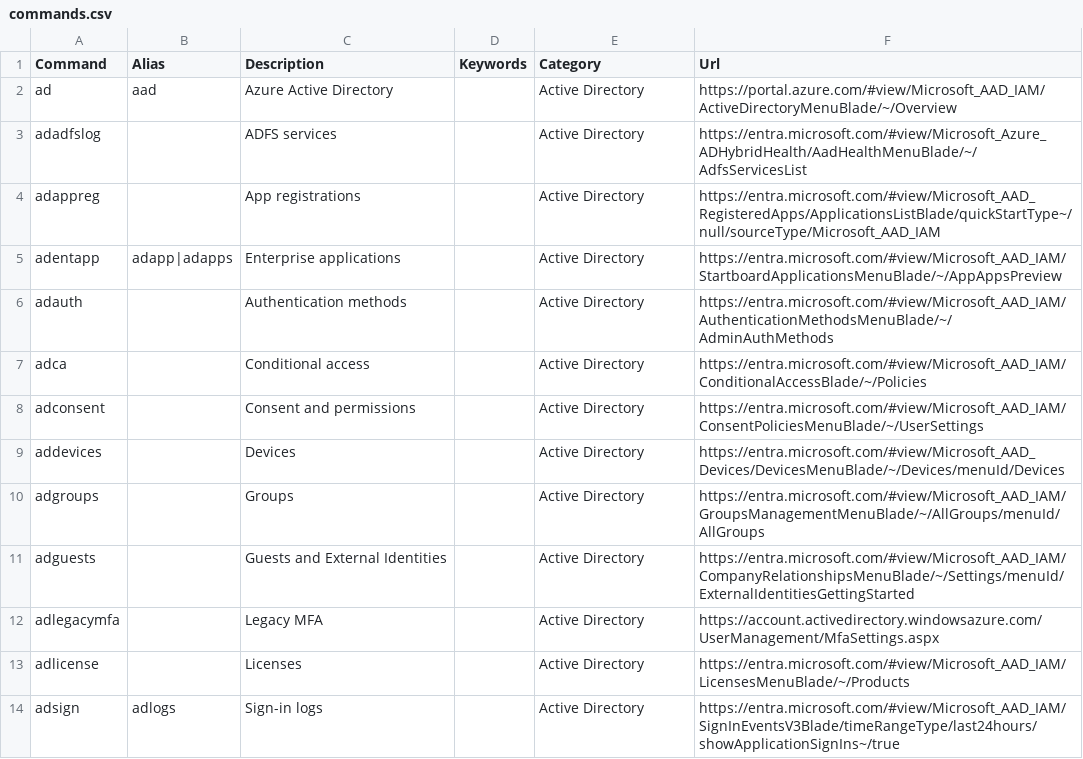
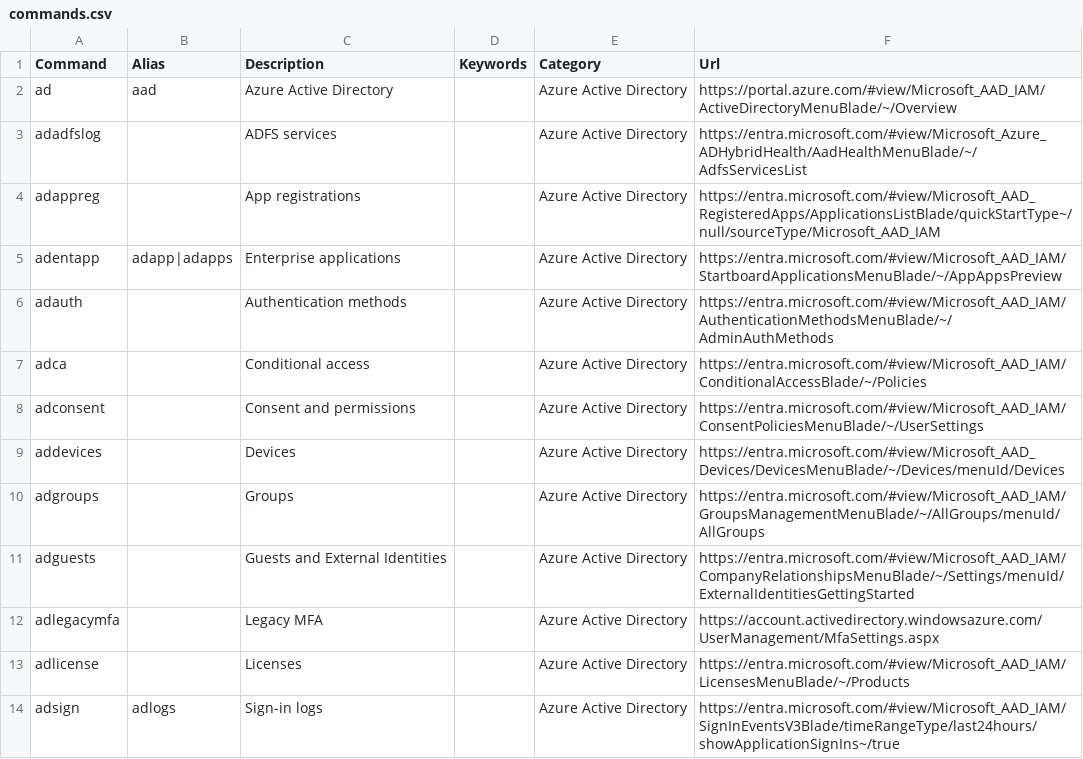
Before and after one commit to merill/cmd, a CSV file: website/config/commands.csv, drawn as a sheet; only a part is shown; the diff covers the shown part only.

```diff
--- a/website/config/commands.csv
+++ b/website/config/commands.csv
@@ -1,14 +1,14 @@
 Command,Alias,Description,Keywords,Category,Url
-ad,aad,Azure Active Directory,,Active Directory,https://portal.azure.com/#view/Microsoft_AAD_IAM/ActiveDirectoryMenuBlade/~/Overview
-adadfslog,,ADFS services,,Active Directory,https://entra.microsoft.com/#view/Microsoft_Azure_ADHybridHealth/AadHealthMenuBlade/~/AdfsServicesList
-adappreg,,App registrations,,Active Directory,https://entra.microsoft.com/#view/Microsoft_AAD_RegisteredApps/ApplicationsListBlade/quickStartType~/null/sourceType/Microsoft_AAD_IAM
-adentapp,adapp|adapps,Enterprise applications,,Active Directory,https://entra.microsoft.com/#view/Microsoft_AAD_IAM/StartboardApplicationsMenuBlade/~/AppAppsPreview
-adauth,,Authentication methods,,Active Directory,https://entra.microsoft.com/#view/Microsoft_AAD_IAM/AuthenticationMethodsMenuBlade/~/AdminAuthMethods
-adca,,Conditional access,,Active Directory,https://entra.microsoft.com/#view/Microsoft_AAD_IAM/ConditionalAccessBlade/~/Policies
-adconsent,,Consent and permissions,,Active Directory,https://entra.microsoft.com/#view/Microsoft_AAD_IAM/ConsentPoliciesMenuBlade/~/UserSettings
-addevices,,Devices,,Active Directory,https://entra.microsoft.com/#view/Microsoft_AAD_Devices/DevicesMenuBlade/~/Devices/menuId/Devices
-adgroups,,Groups,,Active Directory,https://entra.microsoft.com/#view/Microsoft_AAD_IAM/GroupsManagementMenuBlade/~/AllGroups/menuId/AllGroups
-adguests,,Guests and External Identities,,Active Directory,https://entra.microsoft.com/#view/Microsoft_AAD_IAM/CompanyRelationshipsMenuBlade/~/Settings/menuId/ExternalIdentitiesGettingStarted
-adlegacymfa,,Legacy MFA,,Active Directory,https://account.activedirectory.windowsazure.com/UserManagement/MfaSettings.aspx
-adlicense,,Licenses,,Active Directory,https://entra.microsoft.com/#view/Microsoft_AAD_IAM/LicensesMenuBlade/~/Products
-adsign,adlogs,Sign-in logs,,Active Directory,https://entra.microsoft.com/#view/Microsoft_AAD_IAM/SignInEventsV3Blade/timeRangeType/last24hours/showApplicationSignIns~/true
+ad,aad,Azure Active Directory,,Azure Active Directory,https://portal.azure.com/#view/Microsoft_AAD_IAM/ActiveDirectoryMenuBlade/~/Overview
+adadfslog,,ADFS services,,Azure Active Directory,https://entra.microsoft.com/#view/Microsoft_Azure_ADHybridHealth/AadHealthMenuBlade/~/AdfsServicesList
+adappreg,,App registrations,,Azure Active Directory,https://entra.microsoft.com/#view/Microsoft_AAD_RegisteredApps/ApplicationsListBlade/quickStartType~/null/sourceType/Microsoft_AAD_IAM
+adentapp,adapp|adapps,Enterprise applications,,Azure Active Directory,https://entra.microsoft.com/#view/Microsoft_AAD_IAM/StartboardApplicationsMenuBlade/~/AppAppsPreview
+adauth,,Authentication methods,,Azure Active Directory,https://entra.microsoft.com/#view/Microsoft_AAD_IAM/AuthenticationMethodsMenuBlade/~/AdminAuthMethods
+adca,,Conditional access,,Azure Active Directory,https://entra.microsoft.com/#view/Microsoft_AAD_IAM/ConditionalAccessBlade/~/Policies
+adconsent,,Consent and permissions,,Azure Active Directory,https://entra.microsoft.com/#view/Microsoft_AAD_IAM/ConsentPoliciesMenuBlade/~/UserSettings
+addevices,,Devices,,Azure Active Directory,https://entra.microsoft.com/#view/Microsoft_AAD_Devices/DevicesMenuBlade/~/Devices/menuId/Devices
+adgroups,,Groups,,Azure Active Directory,https://entra.microsoft.com/#view/Microsoft_AAD_IAM/GroupsManagementMenuBlade/~/AllGroups/menuId/AllGroups
+adguests,,Guests and External Identities,,Azure Active Directory,https://entra.microsoft.com/#view/Microsoft_AAD_IAM/CompanyRelationshipsMenuBlade/~/Settings/menuId/ExternalIdentitiesGettingStarted
+adlegacymfa,,Legacy MFA,,Azure Active Directory,https://account.activedirectory.windowsazure.com/UserManagement/MfaSettings.aspx
+adlicense,,Licenses,,Azure Active Directory,https://entra.microsoft.com/#view/Microsoft_AAD_IAM/LicensesMenuBlade/~/Products
+adsign,adlogs,Sign-in logs,,Azure Active Directory,https://entra.microsoft.com/#view/Microsoft_AAD_IAM/SignInEventsV3Blade/timeRangeType/last24hours/showApplicationSignIns~/true
```
Also changed, not shown: 11 edited cells elsewhere in this file, 12 other files.
